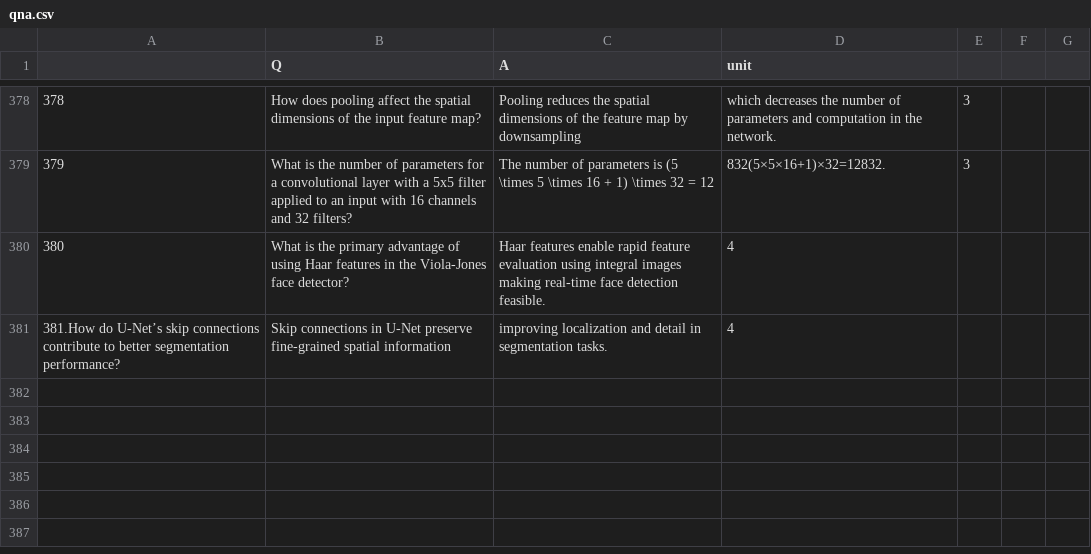
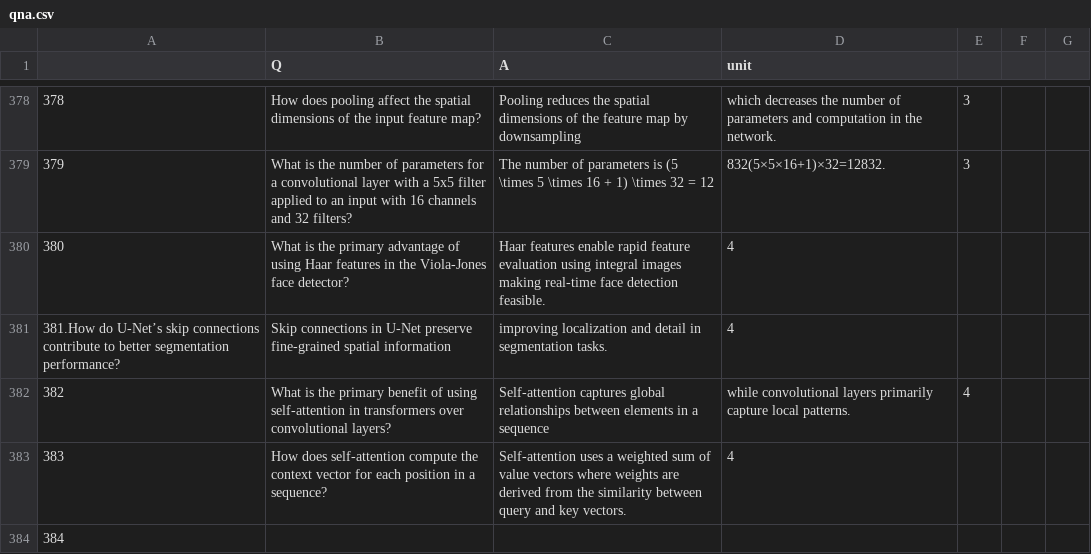
Before and after one commit to viswa3024/aiml-capstone-project, a CSV file: question-answering/qna/qna.csv, drawn as a sheet; only a part is shown, gaps mark what is left out.

Commit message:
Update qna.csv

```diff
--- a/question-answering/qna/qna.csv
+++ b/question-answering/qna/qna.csv
@@ -381 +381,4 @@
 381.How do U-Net’s skip connections contribute to better segmentation performance?,Skip connections in U-Net preserve fine-grained spatial information, improving localization and detail in segmentation tasks.,4
+382,What is the primary benefit of using self-attention in transformers over convolutional layers?,Self-attention captures global relationships between elements in a sequence, while convolutional layers primarily capture local patterns.,4
+383,How does self-attention compute the context vector for each position in a sequence?,Self-attention uses a weighted sum of value vectors where weights are derived from the similarity between query and key vectors.,4
+384,
```
